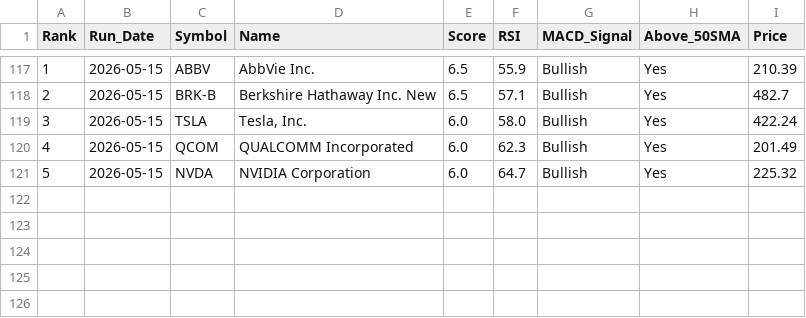
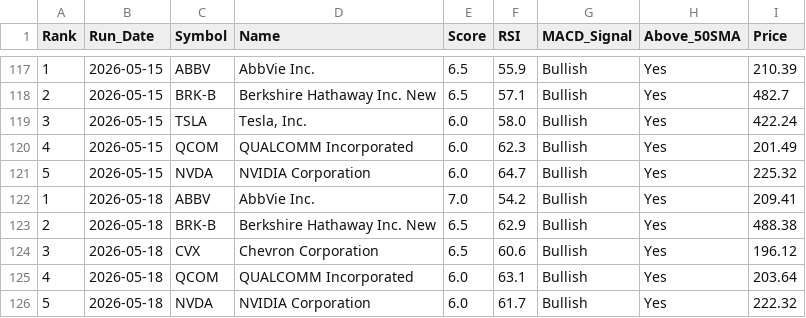
Before and after one commit to chandupal11/Rev-Ops-Forecasting-Agent, a CSV file: screener_history.csv, drawn as a sheet; only a part is shown, gaps mark what is left out; the diff names each change by its address in the sheet, - before the commit and + after, or states it on an @@ line.

```diff
--- a/screener_history.csv
+++ b/screener_history.csv
+row 122: 1 | 2026-05-18 | ABBV | AbbVie Inc. | 7.0 | 54.2 | Bullish | Yes | 209.41
+row 123: 2 | 2026-05-18 | BRK-B | Berkshire Hathaway Inc. New | 6.5 | 62.9 | Bullish | Yes | 488.38
+row 124: 3 | 2026-05-18 | CVX | Chevron Corporation | 6.5 | 60.6 | Bullish | Yes | 196.12
+row 125: 4 | 2026-05-18 | QCOM | QUALCOMM Incorporated | 6.0 | 63.1 | Bullish | Yes | 203.64
+row 126: 5 | 2026-05-18 | NVDA | NVIDIA Corporation | 6.0 | 61.7 | Bullish | Yes | 222.32
```
Also changed, not shown: screener_results.csv.
